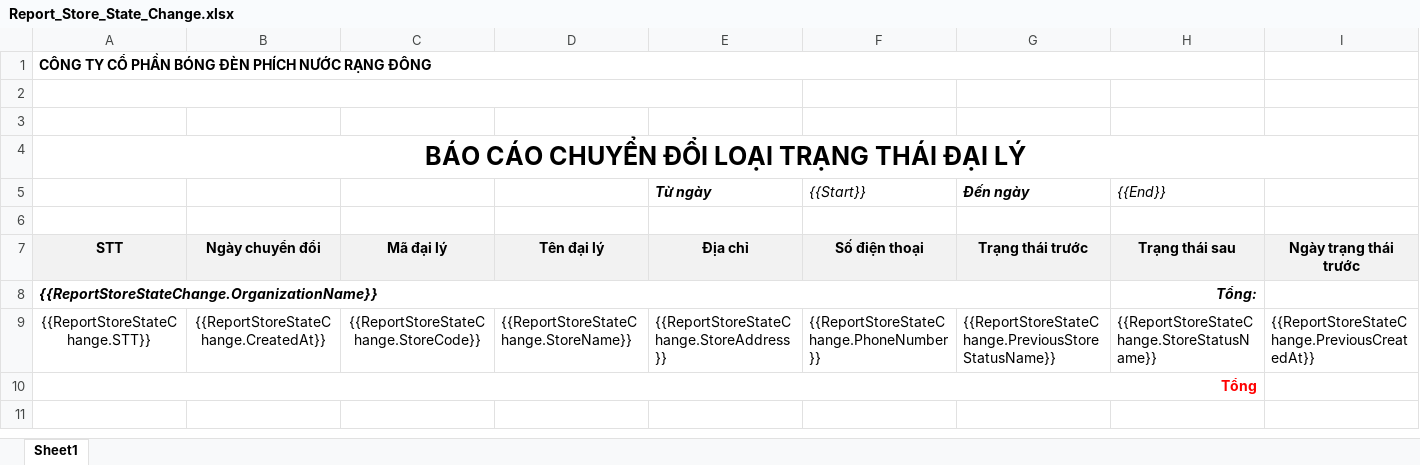
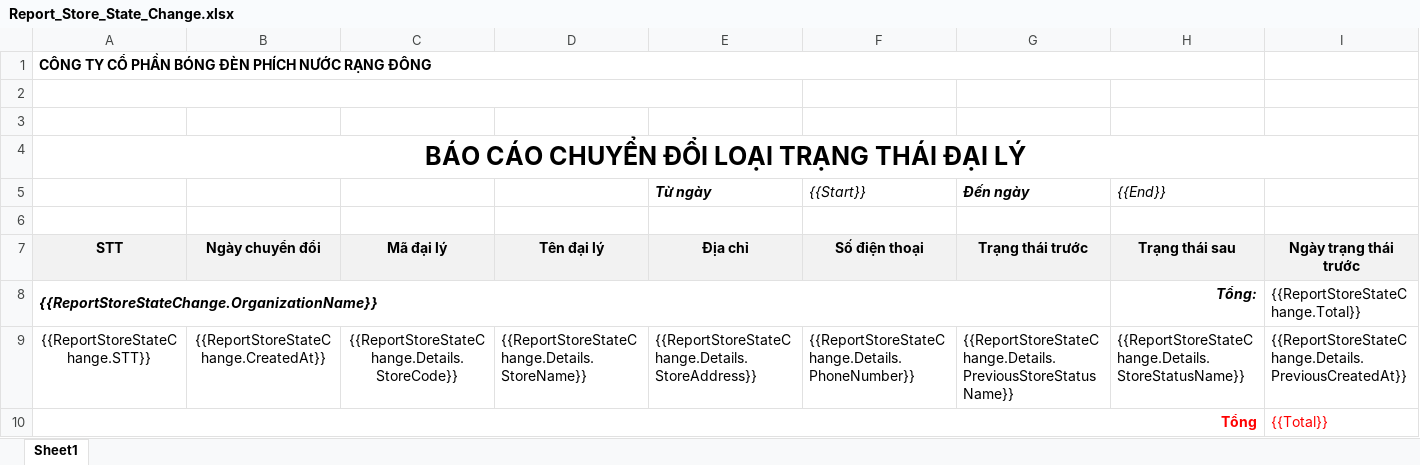
Before and after one commit to nguyenhoangnam123/DMS-CSharp, an Excel workbook: DMS/Templates/Report_Store_State_Change.xlsx, sheet Sheet1, drawn as a sheet; values as stored, in another font and other column widths than the file's, no borders; the diff names each change by its address in the sheet, - before the commit and + after, or states it on an @@ line.

```diff
--- a/DMS/Templates/Report_Store_State_Change.xlsx (sheet Sheet1)
+++ b/DMS/Templates/Report_Store_State_Change.xlsx (sheet Sheet1)
-I8: (empty)
+I8: {{ReportStoreStateChange.Total}}
-C9: {{ReportStoreStateChange.StoreCode}}
+C9: {{ReportStoreStateChange.Details.StoreCode}}
-D9: {{ReportStoreStateChange.StoreName}}
+D9: {{ReportStoreStateChange.Details.StoreName}}
-E9 (Từ ngày): {{ReportStoreStateChange.StoreAddress}}
+E9 (Từ ngày): {{ReportStoreStateChange.Details.StoreAddress}}
-F9 ({{Start}}): {{ReportStoreStateChange.PhoneNumber}}
+F9 ({{Start}}): {{ReportStoreStateChange.Details.PhoneNumber}}
-G9 (Đến ngày): {{ReportStoreStateChange.PreviousStoreStatusName}}
+G9 (Đến ngày): {{ReportStoreStateChange.Details.PreviousStoreStatusName}}
-H9 ({{End}}): {{ReportStoreStateChange.StoreStatusName}}
+H9 ({{End}}): {{ReportStoreStateChange.Details.StoreStatusName}}
-I9: {{ReportStoreStateChange.PreviousCreatedAt}}
+I9: {{ReportStoreStateChange.Details.PreviousCreatedAt}}
-I10: (empty)
+I10: {{Total}}
```
Also changed, not shown: 1 other file.
